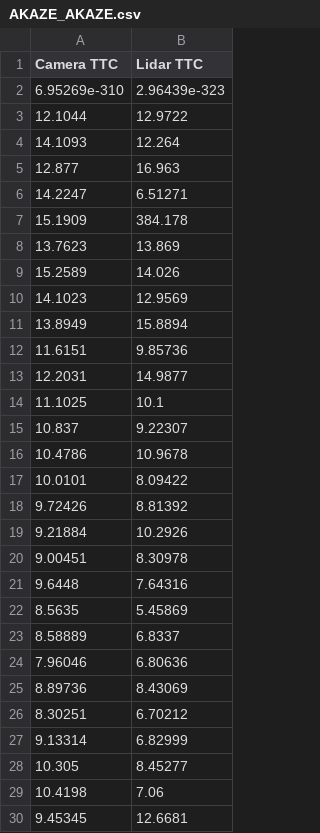
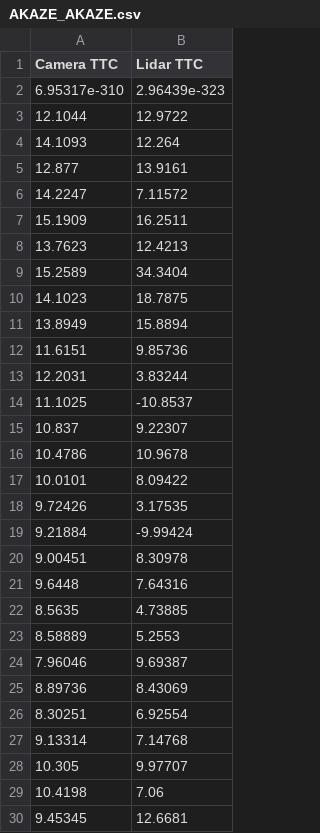
Before and after one commit to Lee0326/SFND_3D_Object_Tracking, a CSV file: TTC/AKAZE_AKAZE.csv, drawn as a sheet; only a part is shown; the diff covers the shown part only.

```diff
--- a/TTC/AKAZE_AKAZE.csv
+++ b/TTC/AKAZE_AKAZE.csv
@@ -1,15 +1,15 @@
 Camera TTC,Lidar TTC
-6.95269e-310,2.96439e-323
+6.95317e-310,2.96439e-323
 12.1044,12.9722
 14.1093,12.264
-12.877,16.963
-14.2247,6.51271
-15.1909,384.178
-13.7623,13.869
-15.2589,14.026
-14.1023,12.9569
+12.877,13.9161
+14.2247,7.11572
+15.1909,16.2511
+13.7623,12.4213
+15.2589,34.3404
+14.1023,18.7875
 13.8949,15.8894
 11.6151,9.85736
-12.2031,14.9877
-11.1025,10.1
+12.2031,3.83244
+11.1025,-10.8537
 10.837,9.22307
@@ -17,13 +17,13 @@ Camera TTC,Lidar TTC
 10.0101,8.09422
-9.72426,8.81392
-9.21884,10.2926
+9.72426,3.17535
+9.21884,-9.99424
 9.00451,8.30978
 9.6448,7.64316
-8.5635,5.45869
-8.58889,6.8337
-7.96046,6.80636
+8.5635,4.73885
+8.58889,5.2553
+7.96046,9.69387
 8.89736,8.43069
-8.30251,6.70212
-9.13314,6.82999
-10.305,8.45277
+8.30251,6.92554
+9.13314,7.14768
+10.305,9.97707
 10.4198,7.06
```
Also changed, not shown: 8 edited cells elsewhere in this file, TTC/AKAZE_BRIEF.csv, TTC/AKAZE_BRISK.csv, 40 other files.
